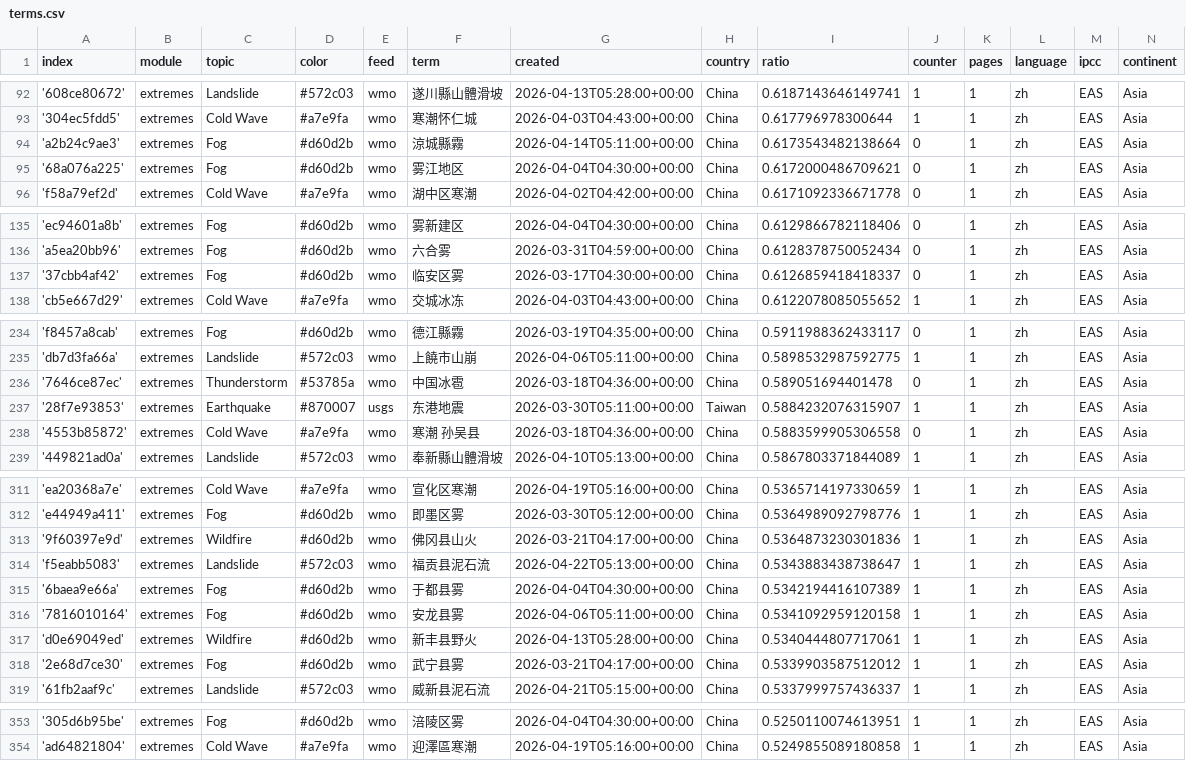
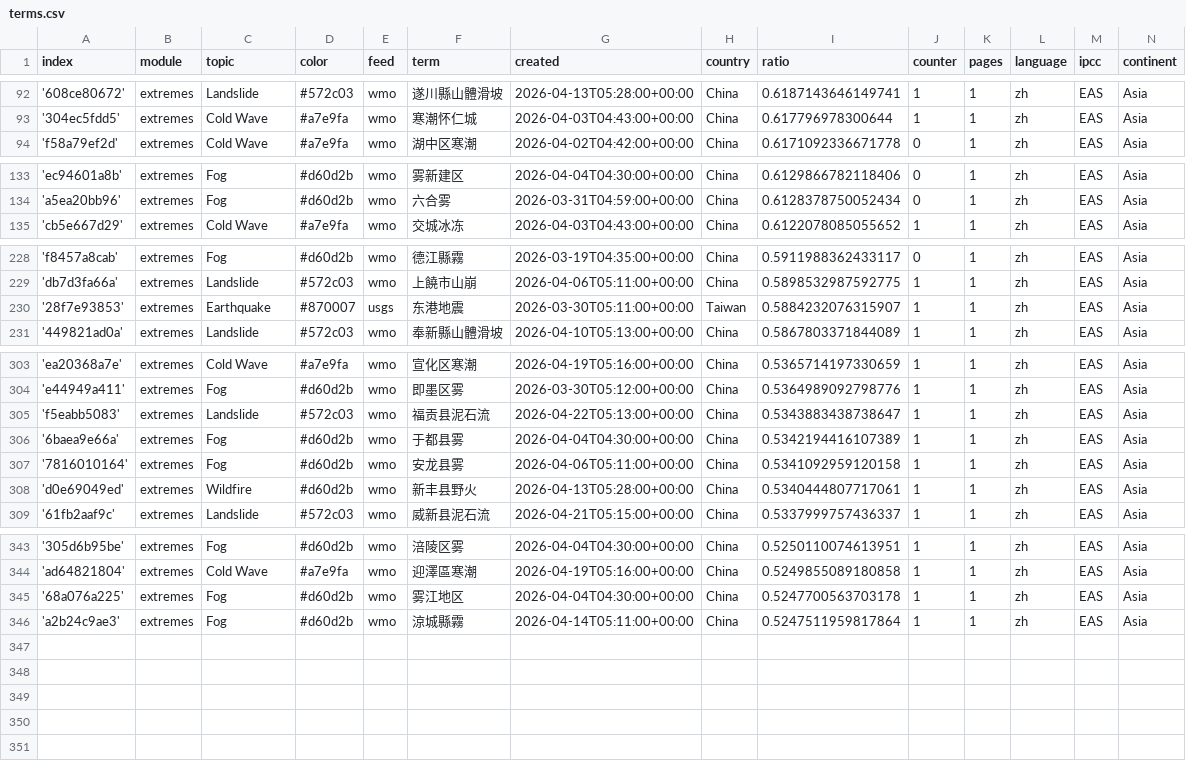
Before and after one commit to tapio-22-Digitale-Methoden-News/chineseExtremes, a CSV file: terms.csv, drawn as a sheet; only a part is shown, gaps mark what is left out; the diff covers the shown part only.

Commit message:
Commit from GitHub Actions (harvest:0.0)

```diff
--- a/terms.csv
+++ b/terms.csv
@@ -93,4 +93,2 @@ index,module,topic,color,feed,term,created,country,ratio,counter,pages,language,
 '304ec5fdd5',extremes,Cold Wave,#a7e9fa,wmo,寒潮怀仁城,2026-04-03T04:43:00+00:00,China,0.617796978300644,1,1,zh,EAS,Asia
-'a2b24c9ae3',extremes,Fog,#d60d2b,wmo,涼城縣霧,2026-04-14T05:11:00+00:00,China,0.6173543482138664,0,1,zh,EAS,Asia
-'68a076a225',extremes,Fog,#d60d2b,wmo,雾江地区,2026-04-04T04:30:00+00:00,China,0.6172000486709621,0,1,zh,EAS,Asia
 'f58a79ef2d',extremes,Cold Wave,#a7e9fa,wmo,湖中区寒潮,2026-04-02T04:42:00+00:00,China,0.6171092336671778,0,1,zh,EAS,Asia
@@ -136,3 +134,2 @@ index,module,topic,color,feed,term,created,country,ratio,counter,pages,language,
 'a5ea20bb96',extremes,Fog,#d60d2b,wmo,六合雾,2026-03-31T04:59:00+00:00,China,0.6128378750052434,0,1,zh,EAS,Asia
-'37cbb4af42',extremes,Fog,#d60d2b,wmo,临安区雾,2026-03-17T04:30:00+00:00,China,0.6126859418418337,0,1,zh,EAS,Asia
 'cb5e667d29',extremes,Cold Wave,#a7e9fa,wmo,交城冰冻,2026-04-03T04:43:00+00:00,China,0.6122078085055652,1,1,zh,EAS,Asia
@@ -235,5 +229,3 @@ index,module,topic,color,feed,term,created,country,ratio,counter,pages,language,
 'db7d3fa66a',extremes,Landslide,#572c03,wmo,上饒市山崩,2026-04-06T05:11:00+00:00,China,0.5898532987592775,1,1,zh,EAS,Asia
-'7646ce87ec',extremes,Thunderstorm,#53785a,wmo,中国冰雹,2026-03-18T04:36:00+00:00,China,0.589051694401478,0,1,zh,EAS,Asia
 '28f7e93853',extremes,Earthquake,#870007,usgs,东港地震,2026-03-30T05:11:00+00:00,Taiwan,0.5884232076315907,1,1,zh,EAS,Asia
-'4553b85872',extremes,Cold Wave,#a7e9fa,wmo,寒潮 孙吴县,2026-03-18T04:36:00+00:00,China,0.5883599905306558,0,1,zh,EAS,Asia
 '449821ad0a',extremes,Landslide,#572c03,wmo,奉新縣山體滑坡,2026-04-10T05:13:00+00:00,China,0.5867803371844089,1,1,zh,EAS,Asia
@@ -312,3 +304,2 @@ index,module,topic,color,feed,term,created,country,ratio,counter,pages,language,
 'e44949a411',extremes,Fog,#d60d2b,wmo,即墨区雾,2026-03-30T05:12:00+00:00,China,0.5364989092798776,1,1,zh,EAS,Asia
-'9f60397e9d',extremes,Wildfire,#d60d2b,wmo,佛冈县山火,2026-03-21T04:17:00+00:00,China,0.5364873230301836,1,1,zh,EAS,Asia
 'f5eabb5083',extremes,Landslide,#572c03,wmo,福贡县泥石流,2026-04-22T05:13:00+00:00,China,0.5343883438738647,1,1,zh,EAS,Asia
@@ -317,3 +308,2 @@ index,module,topic,color,feed,term,created,country,ratio,counter,pages,language,
 'd0e69049ed',extremes,Wildfire,#d60d2b,wmo,新丰县野火,2026-04-13T05:28:00+00:00,China,0.5340444807717061,1,1,zh,EAS,Asia
-'2e68d7ce30',extremes,Fog,#d60d2b,wmo,武宁县雾,2026-03-21T04:17:00+00:00,China,0.5339903587512012,1,1,zh,EAS,Asia
 '61fb2aaf9c',extremes,Landslide,#572c03,wmo,威新县泥石流,2026-04-21T05:15:00+00:00,China,0.5337999757436337,1,1,zh,EAS,Asia
@@ -354 +344,3 @@ index,module,topic,color,feed,term,created,country,ratio,counter,pages,language,
 'ad64821804',extremes,Cold Wave,#a7e9fa,wmo,迎澤區寒潮,2026-04-19T05:16:00+00:00,China,0.5249855089180858,1,1,zh,EAS,Asia
+'68a076a225',extremes,Fog,#d60d2b,wmo,雾江地区,2026-04-04T04:30:00+00:00,China,0.5247700563703178,1,1,zh,EAS,Asia
+'a2b24c9ae3',extremes,Fog,#d60d2b,wmo,涼城縣霧,2026-04-14T05:11:00+00:00,China,0.5247511959817864,1,1,zh,EAS,Asia
```
Also changed, not shown: 3 removed rows elsewhere in this file.
